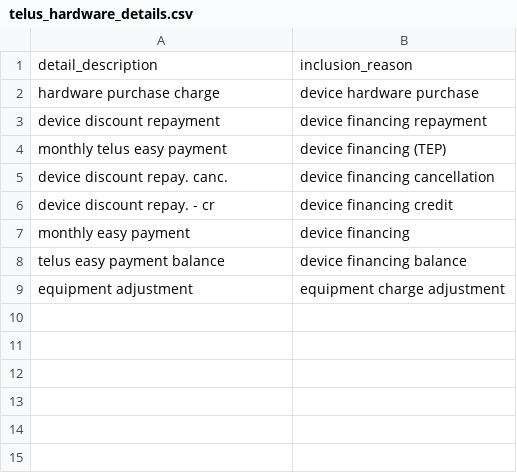
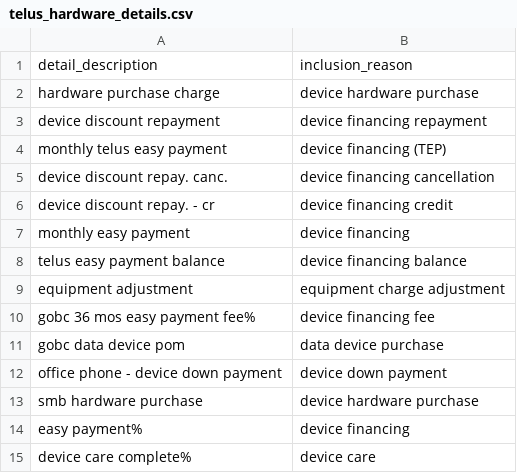
Before and after one commit to bcgov/CONN-TAP, a CSV file: app/backend/dbt/seeds/telus_hardware_details.csv, drawn as a sheet.

Commit message:
chore: update hardware details

```diff
--- a/app/backend/dbt/seeds/telus_hardware_details.csv
+++ b/app/backend/dbt/seeds/telus_hardware_details.csv
@@ -9 +9,7 @@ telus easy payment balance,device financing balance
 equipment adjustment,equipment charge adjustment
+gobc 36 mos easy payment fee%,device financing fee
+gobc data device pom,data device purchase
+office phone - device down payment,device down payment
+smb hardware purchase,device hardware purchase
+easy payment%,device financing
+device care complete%,device care
```
Also changed, not shown: 8 other files.
